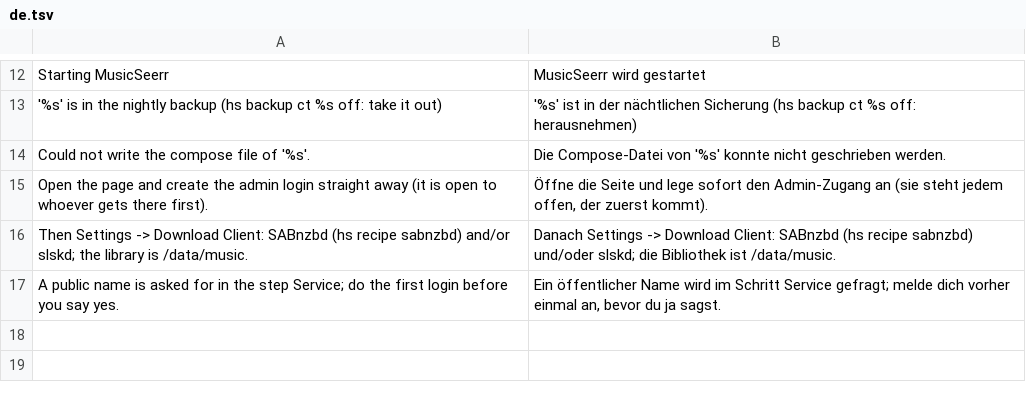
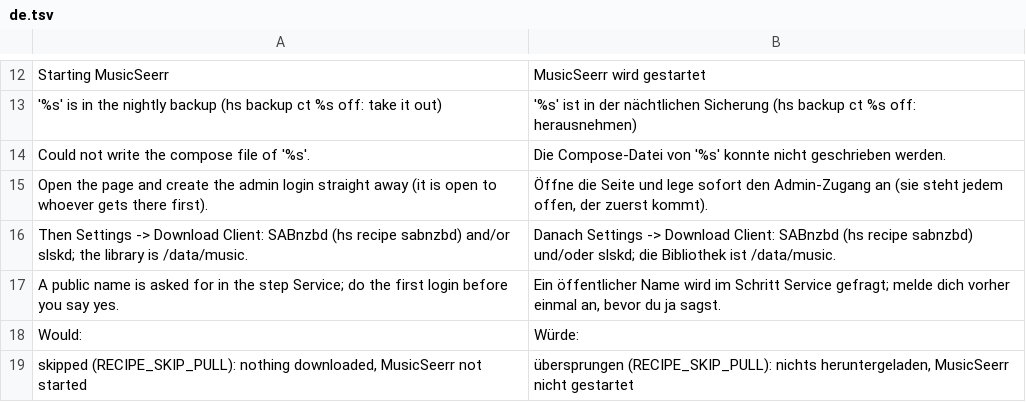
Before and after one commit to hobnix/recipes, a TSV file: recipes/musicseerr/i18n/de.tsv, drawn as a sheet; only a part is shown, gaps mark what is left out; the diff names each change by its address in the sheet, - before the commit and + after, or states it on an @@ line.

```diff
--- a/recipes/musicseerr/i18n/de.tsv
+++ b/recipes/musicseerr/i18n/de.tsv
+row 18: Would: | Würde:
+row 19: skipped (RECIPE_SKIP_PULL): nothing downloaded, MusicSeerr not started | übersprungen (RECIPE_SKIP_PULL): nichts heruntergeladen, MusicSeerr nicht gestartet
```
Also changed, not shown: recipes/navidrome/i18n/de.tsv, 1 other file.
